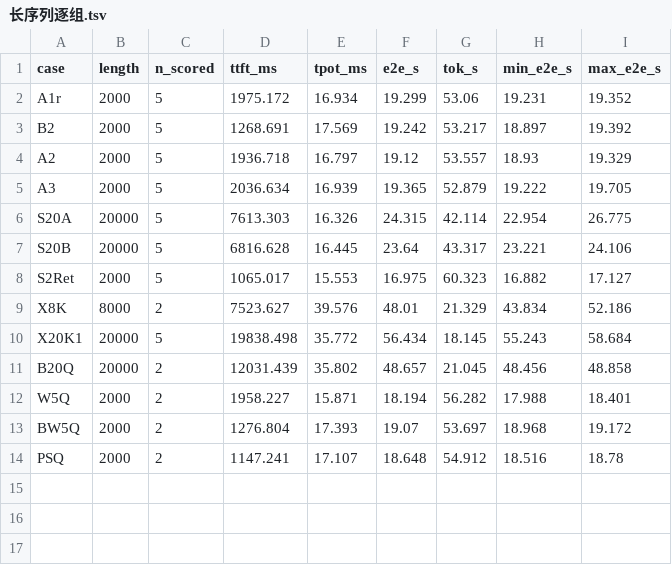
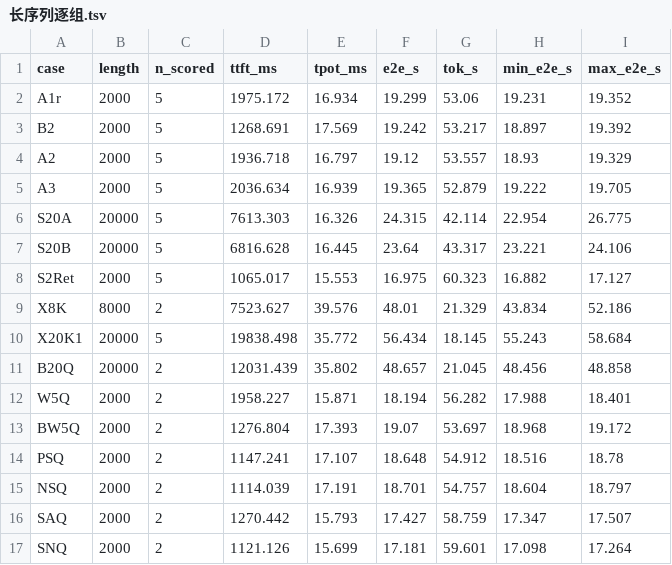
Before and after one commit to fay85/xllm-musa, a TSV file: docs/zh/long_c1_20261119/长序列逐组.tsv, drawn as a sheet.

```diff
--- a/docs/zh/long_c1_20261119/长序列逐组.tsv
+++ b/docs/zh/long_c1_20261119/长序列逐组.tsv
@@ -14 +14,4 @@ BW5Q	2000	2	1276.804	17.393	19.07	53.697	18.968	19.172
 PSQ	2000	2	1147.241	17.107	18.648	54.912	18.516	18.78
+NSQ	2000	2	1114.039	17.191	18.701	54.757	18.604	18.797
+SAQ	2000	2	1270.442	15.793	17.427	58.759	17.347	17.507
+SNQ	2000	2	1121.126	15.699	17.181	59.601	17.098	17.264
```
Also changed, not shown: docs/zh/long_c1_20261119/长序列逐请求.tsv, 1 other file.
